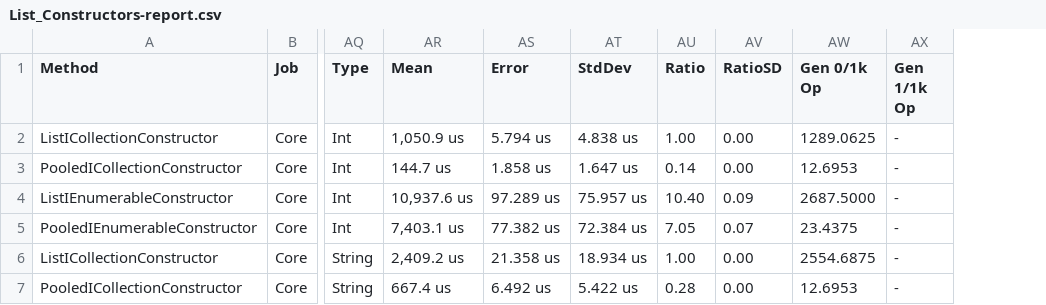
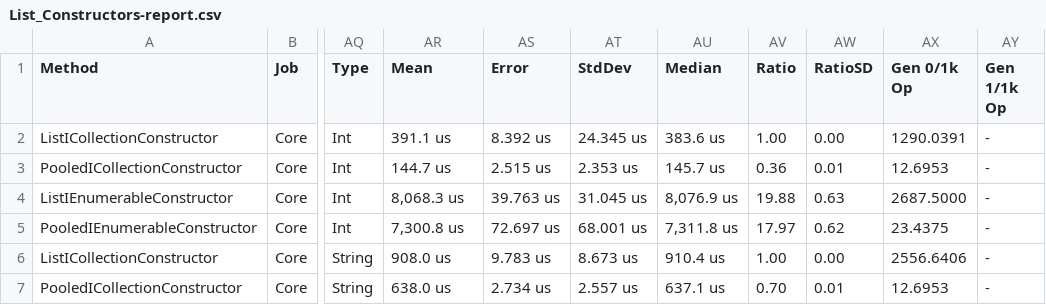
Before and after one commit to jtmueller/Collections.Pooled, a CSV file: docs/benchmarks/netcoreapp2.2/List_Constructors-report.csv, drawn as a sheet; only a part is shown, gaps mark what is left out; addresses are those after the commit; the diff covers the shown part only; the diff names each change by its address in the sheet, - before the commit and + after, or states it on an @@ line.

Commit message:
Updating benchmark output

```diff
--- a/docs/benchmarks/netcoreapp2.2/List_Constructors-report.csv
+++ b/docs/benchmarks/netcoreapp2.2/List_Constructors-report.csv
+column AU (Median), rows 2-7: 383.6 us | 145.7 us | 8,076.9 us | 7,311.8 us | 910.4 us | 637.1 us
-AR2 (Mean): 1,050.9 us
+AR2 (Mean): 391.1 us
-AS2 (Error): 5.794 us
+AS2 (Error): 8.392 us
-AT2 (StdDev): 4.838 us
+AT2 (StdDev): 24.345 us
-AX2 (Gen 0/1k Op): 1289.0625
+AX2 (Gen 0/1k Op): 1290.0391
-AS3 (Error): 1.858 us
+AS3 (Error): 2.515 us
-AT3 (StdDev): 1.647 us
+AT3 (StdDev): 2.353 us
-AV3 (Ratio): 0.14
+AV3 (Ratio): 0.36
-AW3 (RatioSD): 0.00
+AW3 (RatioSD): 0.01
-AR4 (Mean): 10,937.6 us
+AR4 (Mean): 8,068.3 us
-AS4 (Error): 97.289 us
+AS4 (Error): 39.763 us
-AT4 (StdDev): 75.957 us
+AT4 (StdDev): 31.045 us
-AV4 (Ratio): 10.40
+AV4 (Ratio): 19.88
-AW4 (RatioSD): 0.09
+AW4 (RatioSD): 0.63
-AR5 (Mean): 7,403.1 us
+AR5 (Mean): 7,300.8 us
-AS5 (Error): 77.382 us
+AS5 (Error): 72.697 us
-AT5 (StdDev): 72.384 us
+AT5 (StdDev): 68.001 us
-AV5 (Ratio): 7.05
+AV5 (Ratio): 17.97
-AW5 (RatioSD): 0.07
+AW5 (RatioSD): 0.62
-AR6 (Mean): 2,409.2 us
+AR6 (Mean): 908.0 us
-AS6 (Error): 21.358 us
+AS6 (Error): 9.783 us
-AT6 (StdDev): 18.934 us
+AT6 (StdDev): 8.673 us
-AX6 (Gen 0/1k Op): 2554.6875
+AX6 (Gen 0/1k Op): 2556.6406
-AR7 (Mean): 667.4 us
+AR7 (Mean): 638.0 us
-AS7 (Error): 6.492 us
+AS7 (Error): 2.734 us
-AT7 (StdDev): 5.422 us
+AT7 (StdDev): 2.557 us
-AV7 (Ratio): 0.28
+AV7 (Ratio): 0.70
-AW7 (RatioSD): 0.00
+AW7 (RatioSD): 0.01
```
Also changed, not shown: 98 edited cells elsewhere in this file, 18 other files.
